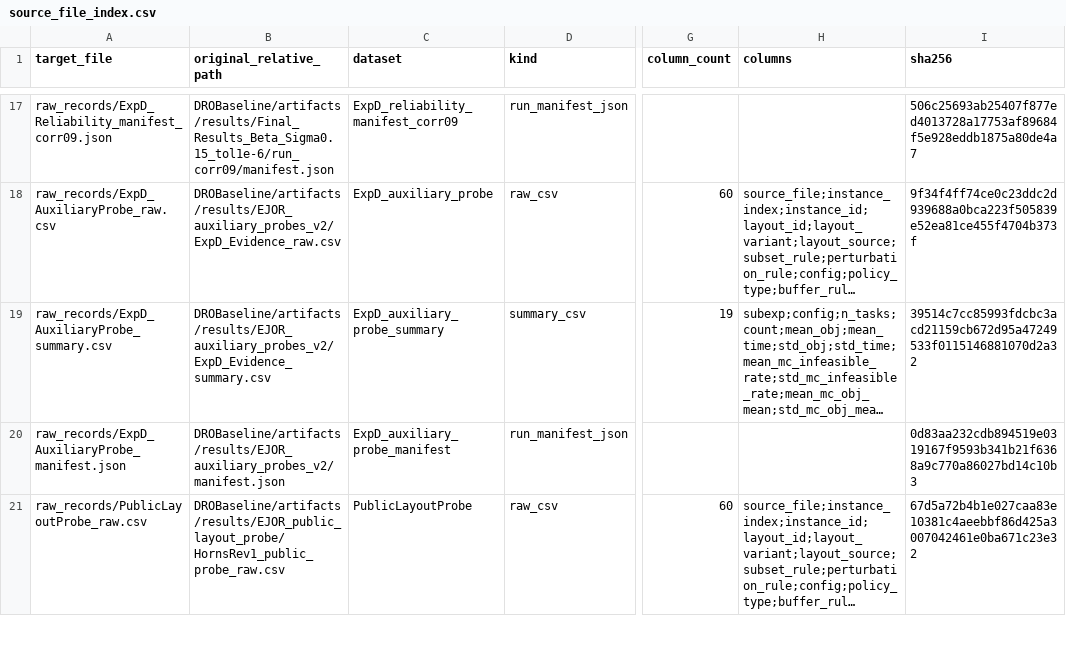
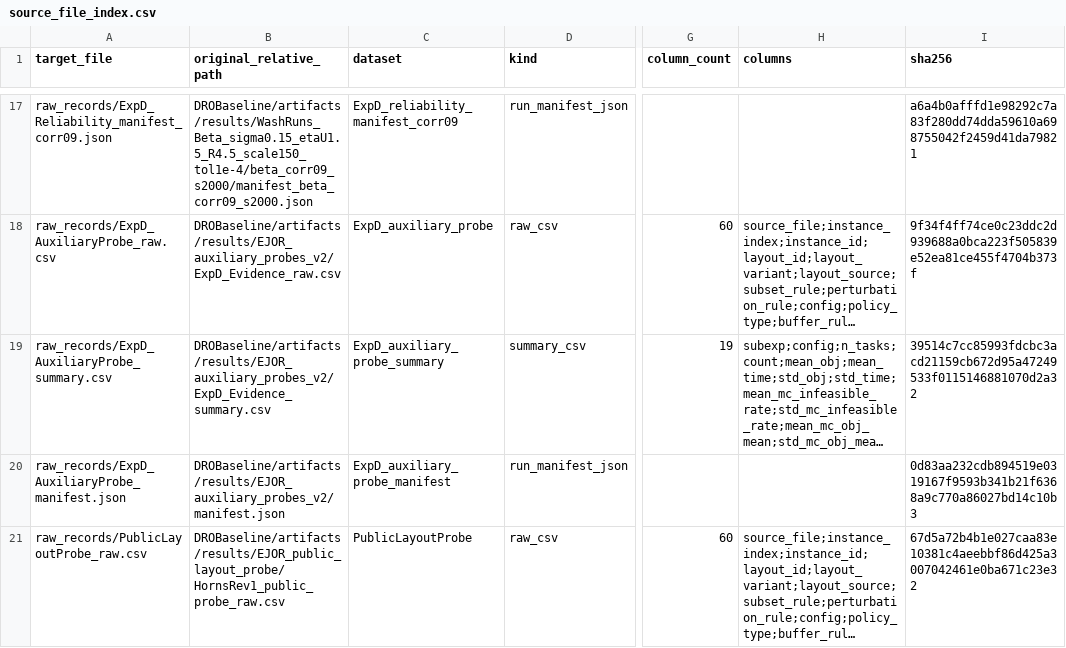
Before and after one commit to chen04112/EjorPaper5, a CSV file: results/source_file_index.csv, drawn as a sheet; only a part is shown, gaps mark what is left out; long unchanged cells end in …; the diff covers the shown part only; the diff names each change by its address in the sheet, - before the commit and + after, or states it on an @@ line.

```diff
--- a/results/source_file_index.csv
+++ b/results/source_file_index.csv
-B17 (original_relative_path): DROBaseline/artifacts/results/Final_Results_Beta_Sigma0.15_tol1e-6/run_corr09/manifest.json
+B17 (original_relative_path): DROBaseline/artifacts/results/WashRuns_Beta_sigma0.15_etaU1.5_R4.5_scale150_tol1e-4/beta_corr09_s2000/manifest_beta_corr09_s2000.json
-I17 (sha256): 506c25693ab25407f877ed4013728a17753af89684f5e928eddb1875a80de4a7
+I17 (sha256): a6a4b0afffd1e98292c7a83f280dd74dda59610a698755042f2459d41da79821
```
Also changed, not shown: 32 edited cells elsewhere in this file, results/raw_records/ExpD_Reliability_raw_corr00.csv, results/raw_records/ExpD_Reliability_raw_corr03.csv, 19 other files.
